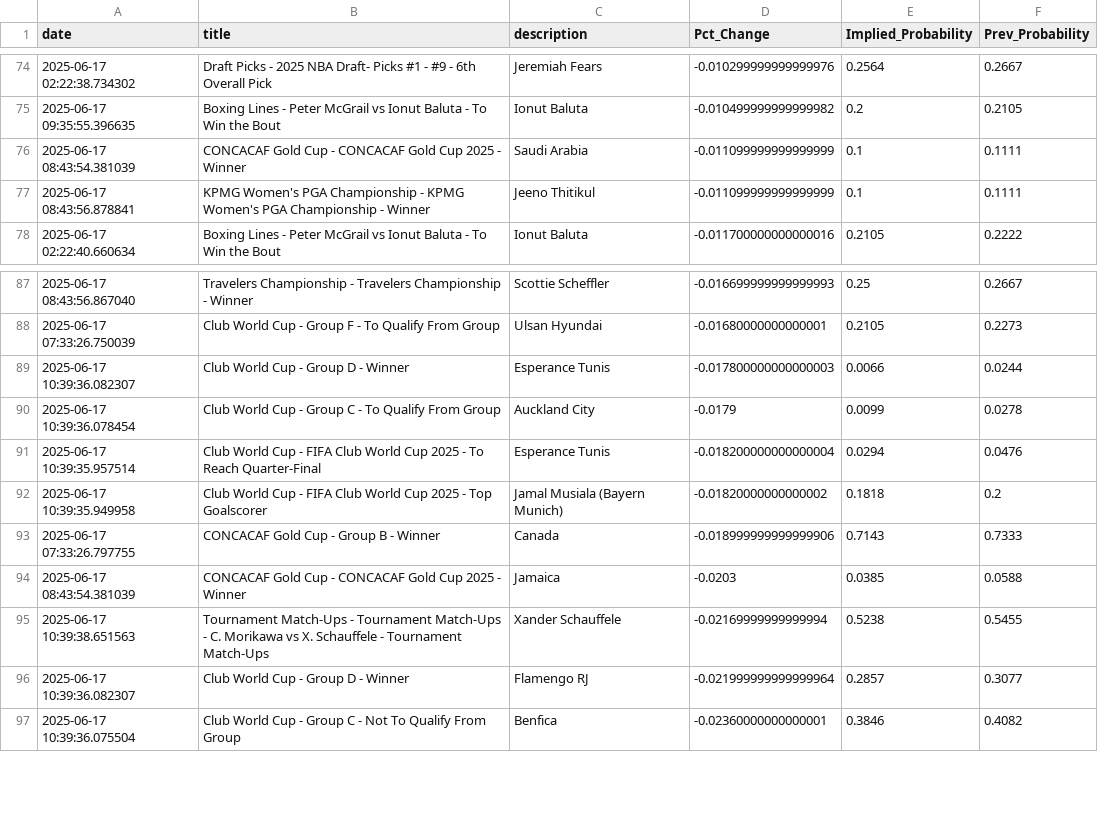
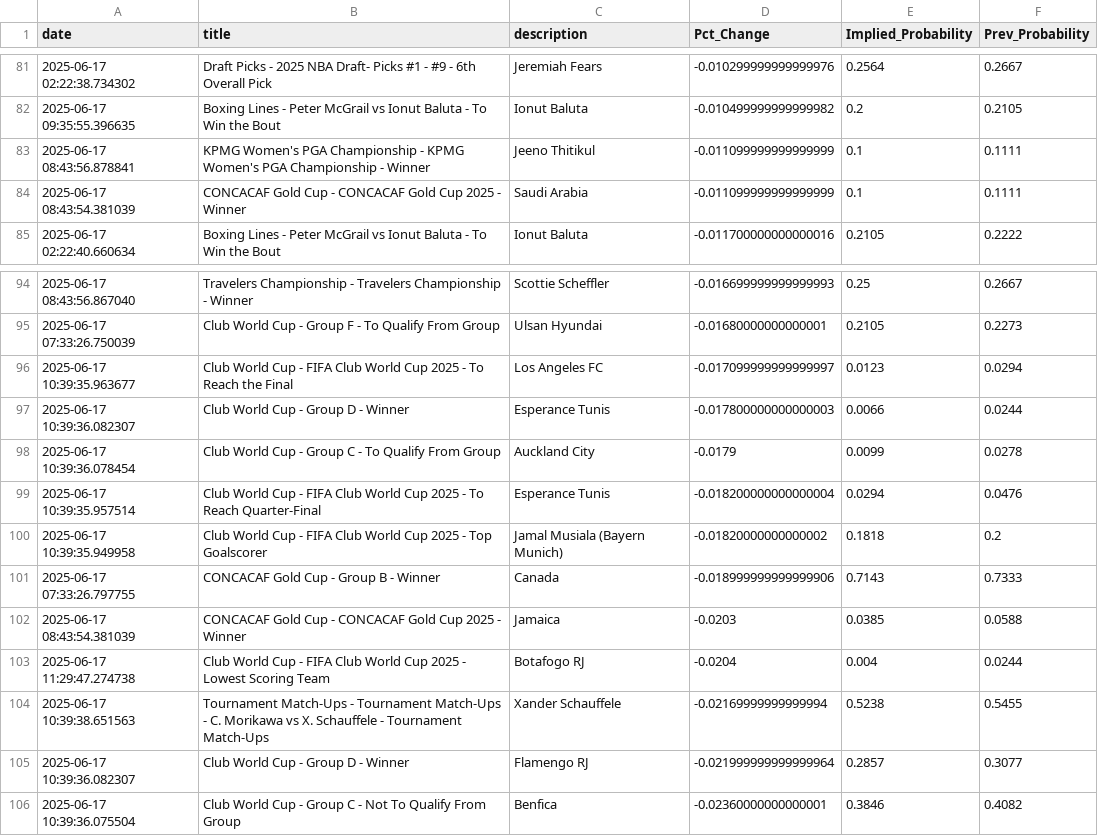
Before and after one commit to aaroncolesmith/data_bovada, a CSV file: data/bovada_scatter.csv, drawn as a sheet; only a part is shown, gaps mark what is left out; the diff covers the shown part only.

```diff
--- a/data/bovada_scatter.csv
+++ b/data/bovada_scatter.csv
@@ -75,4 +82,4 @@ date,title,description,Pct_Change,Implied_Probability,Prev_Probability
 2025-06-17 09:35:55.396635,Boxing Lines - Peter McGrail vs Ionut Baluta - To Win the Bout,Ionut Baluta,-0.010499999999999982,0.2,0.2105
+2025-06-17 08:43:56.878841,KPMG Women's PGA Championship - KPMG Women's PGA Championship - Winner,Jeeno Thitikul,-0.011099999999999999,0.1,0.1111
 2025-06-17 08:43:54.381039,CONCACAF Gold Cup - CONCACAF Gold Cup 2025 - Winner,Saudi Arabia,-0.011099999999999999,0.1,0.1111
-2025-06-17 08:43:56.878841,KPMG Women's PGA Championship - KPMG Women's PGA Championship - Winner,Jeeno Thitikul,-0.011099999999999999,0.1,0.1111
 2025-06-17 02:22:40.660634,Boxing Lines - Peter McGrail vs Ionut Baluta - To Win the Bout,Ionut Baluta,-0.011700000000000016,0.2105,0.2222
@@ -88,2 +95,3 @@ date,title,description,Pct_Change,Implied_Probability,Prev_Probability
 2025-06-17 07:33:26.750039,Club World Cup - Group F - To Qualify From Group,Ulsan Hyundai,-0.01680000000000001,0.2105,0.2273
+2025-06-17 10:39:35.963677,Club World Cup - FIFA Club World Cup 2025 - To Reach the Final,Los Angeles FC,-0.017099999999999997,0.0123,0.0294
 2025-06-17 10:39:36.082307,Club World Cup - Group D - Winner,Esperance Tunis,-0.017800000000000003,0.0066,0.0244
@@ -94,2 +102,3 @@ date,title,description,Pct_Change,Implied_Probability,Prev_Probability
 2025-06-17 08:43:54.381039,CONCACAF Gold Cup - CONCACAF Gold Cup 2025 - Winner,Jamaica,-0.0203,0.0385,0.0588
+2025-06-17 11:29:47.274738,Club World Cup - FIFA Club World Cup 2025 - Lowest Scoring Team,Botafogo RJ,-0.0204,0.004,0.0244
 2025-06-17 10:39:38.651563,Tournament Match-Ups - Tournament Match-Ups - C. Morikawa vs X. Schauffele - Tournament Match-Ups,Xander Schauffele,-0.02169999999999994,0.5238,0.5455
```
Also changed, not shown: 14 added rows, 23 moved rows and 2 edited cells elsewhere in this file, 1 other file.
